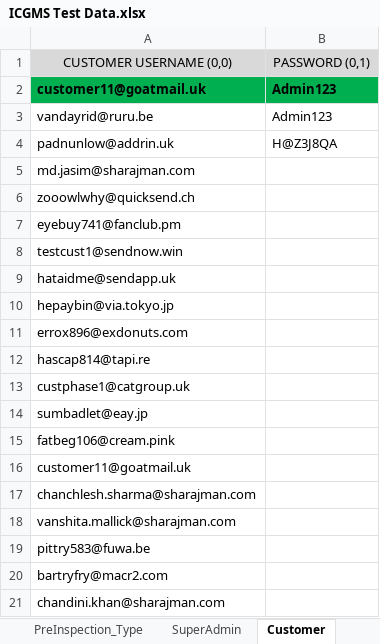
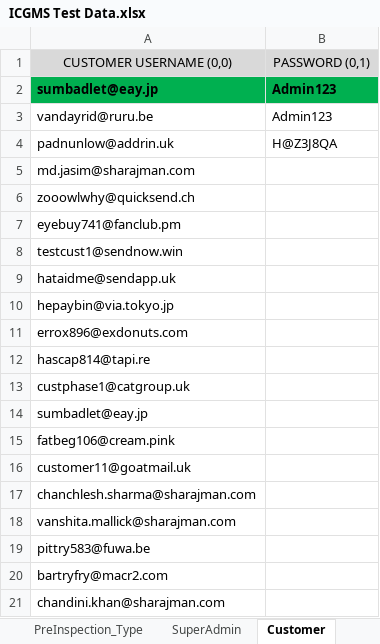
Before and after one commit to parth10011/PythonICGMSAuto, an Excel workbook: Test Data/ICGMS Test Data.xlsx, sheet Customer, drawn as a sheet; values as stored, in another font and other column widths than the file's, no borders; the diff names each change by its address in the sheet, - before the commit and + after, or states it on an @@ line.

```diff
--- a/Test Data/ICGMS Test Data.xlsx (sheet Customer)
+++ b/Test Data/ICGMS Test Data.xlsx (sheet Customer)
-A2: customer11@goatmail.uk
+A2: sumbadlet@eay.jp
```
Also changed, not shown: sheet Repairer, sheet Surveyor.
